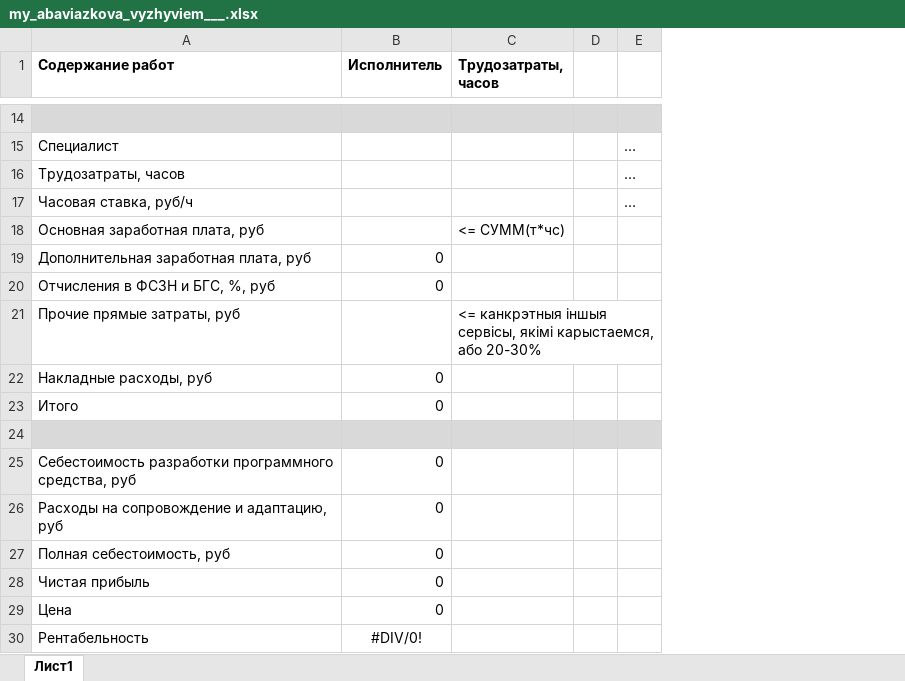
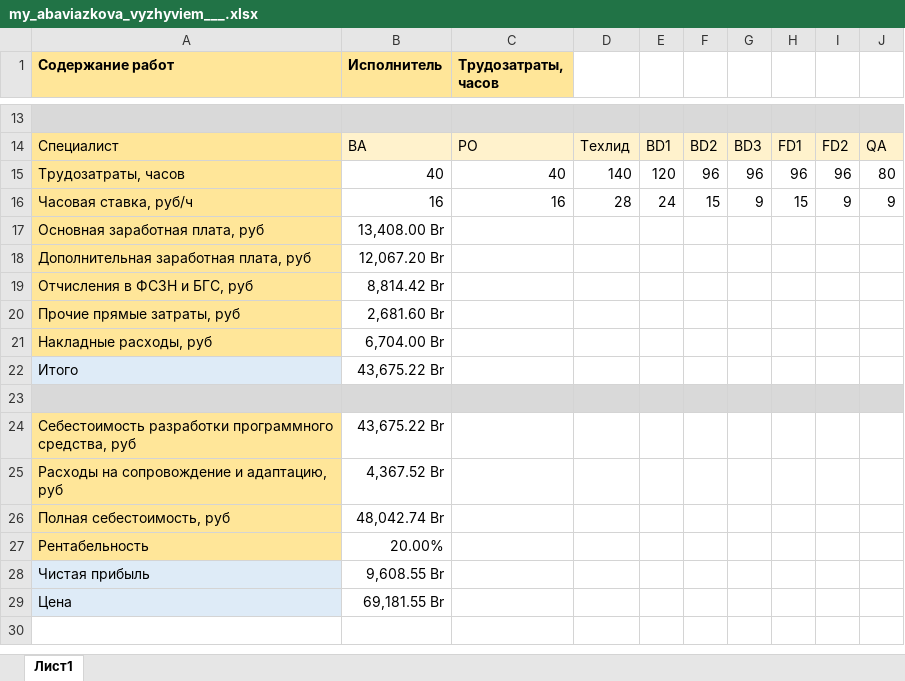
Before and after one commit to TerryDaviz/IT_projects_management, an Excel workbook: my_abaviazkova_vyzhyviem___.xlsx, sheet Лист1, drawn as a sheet; only a part is shown, gaps mark what is left out; values as stored, in another font and other column widths than the file's, no borders; removed rows and columns are numbered as before the commit, all else as after; the diff covers the shown part only; the diff names each change by its address in the sheet, - before the commit and + after, or states it on an @@ line.

```diff
--- a/my_abaviazkova_vyzhyviem___.xlsx (sheet Лист1)
+++ b/my_abaviazkova_vyzhyviem___.xlsx (sheet Лист1)
-column D, empty
-column E, rows 15-17: all …
+column D, rows 14-16: Техлид | 140 | 28
+column E, rows 14-16: BD1 | 120 | 24
+column F, rows 14-16: BD2 | 96 | 15
+column G, rows 14-16: BD3 | 96 | 9
+column H, rows 14-16: FD1 | 96 | 15
+column I, rows 14-16: FD2 | 96 | 9
+column J, rows 14-16: QA | 80 | 9
-A1:C1 fill: none
+A1:C1 fill: #FFE699
-A14:A18 fill: none
+A14:A18 fill: #FFE699
-B14 (Исполнитель): (empty)
+B14 (Исполнитель): BA
-B14:C14 fill: none
+B14:C14 fill: #FFF2CC
-C14 (Трудозатраты, часов): (empty)
+C14 (Трудозатраты, часов): PO
-B15 (Исполнитель): (empty)
+B15 (Исполнитель): 40
-C15 (Трудозатраты, часов): (empty)
+C15 (Трудозатраты, часов): 40
-B16 (Исполнитель): (empty)
+B16 (Исполнитель): 16
-C16 (Трудозатраты, часов): (empty)
+C16 (Трудозатраты, часов): 16
-B17 (Исполнитель): (empty)
+B17 (Исполнитель): 13,408.00 Br
-C17 (Трудозатраты, часов): <= СУММ(т*чс)
+C17 (Трудозатраты, часов): (empty)
-B18 (Исполнитель): 0
+B18 (Исполнитель): 12,067.20 Br
-row 20: Отчисления в ФСЗН и БГС, %, руб | 0
+row 19: Отчисления в ФСЗН и БГС, руб | 8,814.42 Br
-A20:A21 fill: none
+A20:A21 fill: #FFE699
-B20 (Исполнитель): (empty)
+B20 (Исполнитель): 2,681.60 Br
-C20 (Трудозатраты, часов): <= канкрэтныя іншыя сервісы, якімі карыстаемся, або 20-30%
+C20 (Трудозатраты, часов): (empty)
-B21 (Исполнитель): 0
+B21 (Исполнитель): 6,704.00 Br
-A22 fill: none
+A22 fill: #DEEBF7
-B22 (Исполнитель): 0
+B22 (Исполнитель): 43,675.22 Br
-A24:A26 fill: none
+A24:A26 fill: #FFE699
-B24 (Исполнитель): 0
+B24 (Исполнитель): 43,675.22 Br
-B25 (Исполнитель): 0
+B25 (Исполнитель): 4,367.52 Br
-B26 (Исполнитель): 0
+B26 (Исполнитель): 48,042.74 Br
+row 27: Рентабельность | 20.00%
-A28:A29 fill: none
+A28:A29 fill: #DEEBF7
-B28 (Исполнитель): 0
+B28 (Исполнитель): 9,608.55 Br
-B29 (Исполнитель): 0
+B29 (Исполнитель): 69,181.55 Br
-row 30: Рентабельность | #DIV/0!
```
Also changed, not shown: 1 removed row, 21 edited cells and cell formats elsewhere in this sheet.
